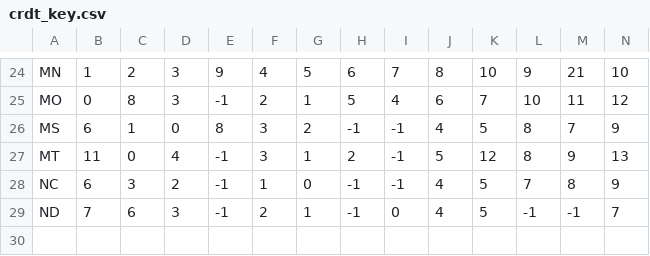
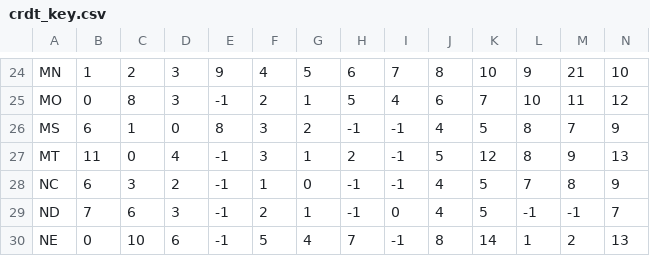
Before and after one commit to pkelly-ca/crdt_colab, a CSV file: crdt_key.csv, drawn as a sheet; only a part is shown, gaps mark what is left out; rows hold the shown columns only; the diff names each change by its address in the sheet, - before the commit and + after, or states it on an @@ line.

```diff
--- a/crdt_key.csv
+++ b/crdt_key.csv
+row 30: NE | 0 | 10 | 6 | -1 | 5 | 4 | 7 | -1 | 8 | 14 | 1 | 2 | 13
```
Also changed, not shown: 1 other file.
